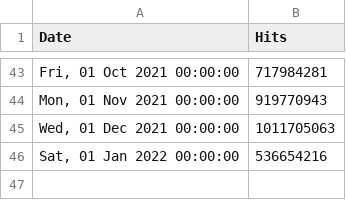
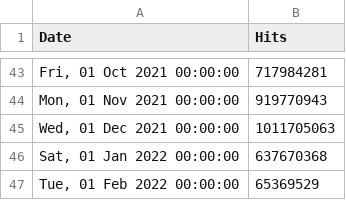
Before and after one commit to tomekpapiernik/web, a CSV file: src/stats/keto/hits-per-month.csv, drawn as a sheet; only a part is shown, gaps mark what is left out.

```diff
--- a/src/stats/keto/hits-per-month.csv
+++ b/src/stats/keto/hits-per-month.csv
@@ -45,2 +45,3 @@ Date,Hits
 "Wed, 01 Dec 2021 00:00:00",1011705063
-"Sat, 01 Jan 2022 00:00:00",536654216
+"Sat, 01 Jan 2022 00:00:00",637670368
+"Tue, 01 Feb 2022 00:00:00",65369529
```
Also changed, not shown: src/stats/kratos/hits-per-month.csv, src/stats/oathkeeper/hits-per-month.csv, 1 other file.
